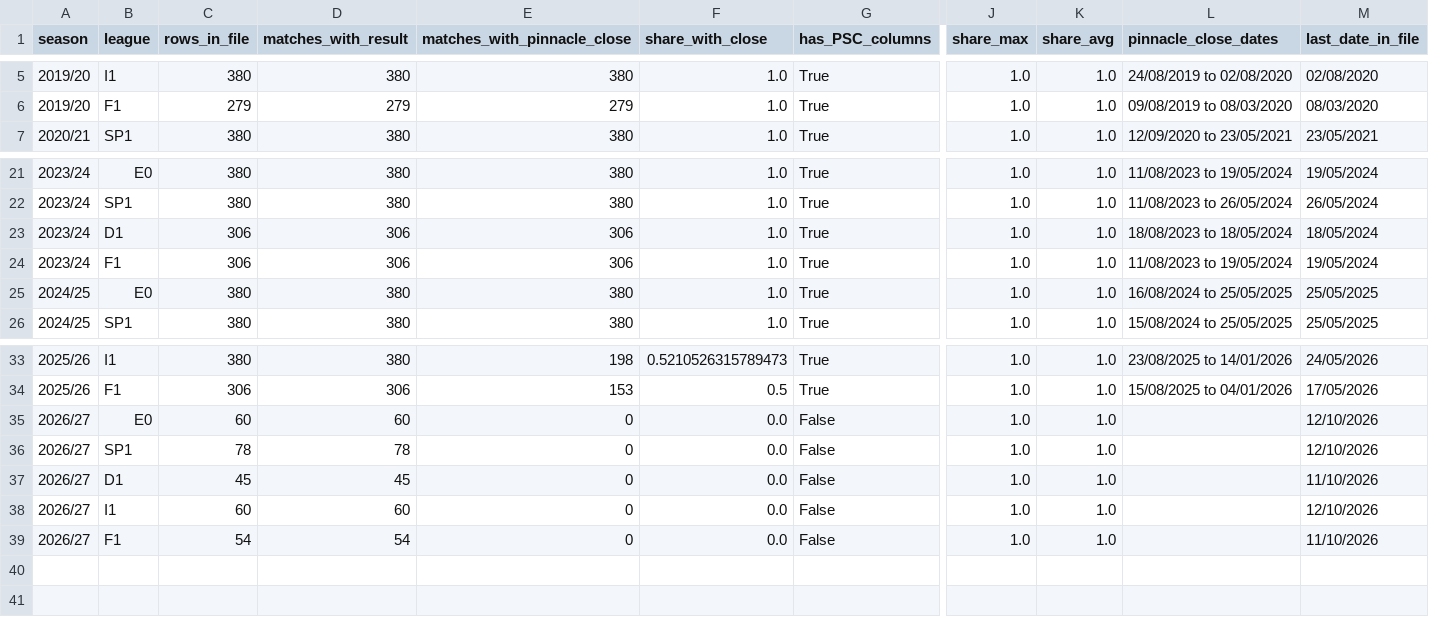
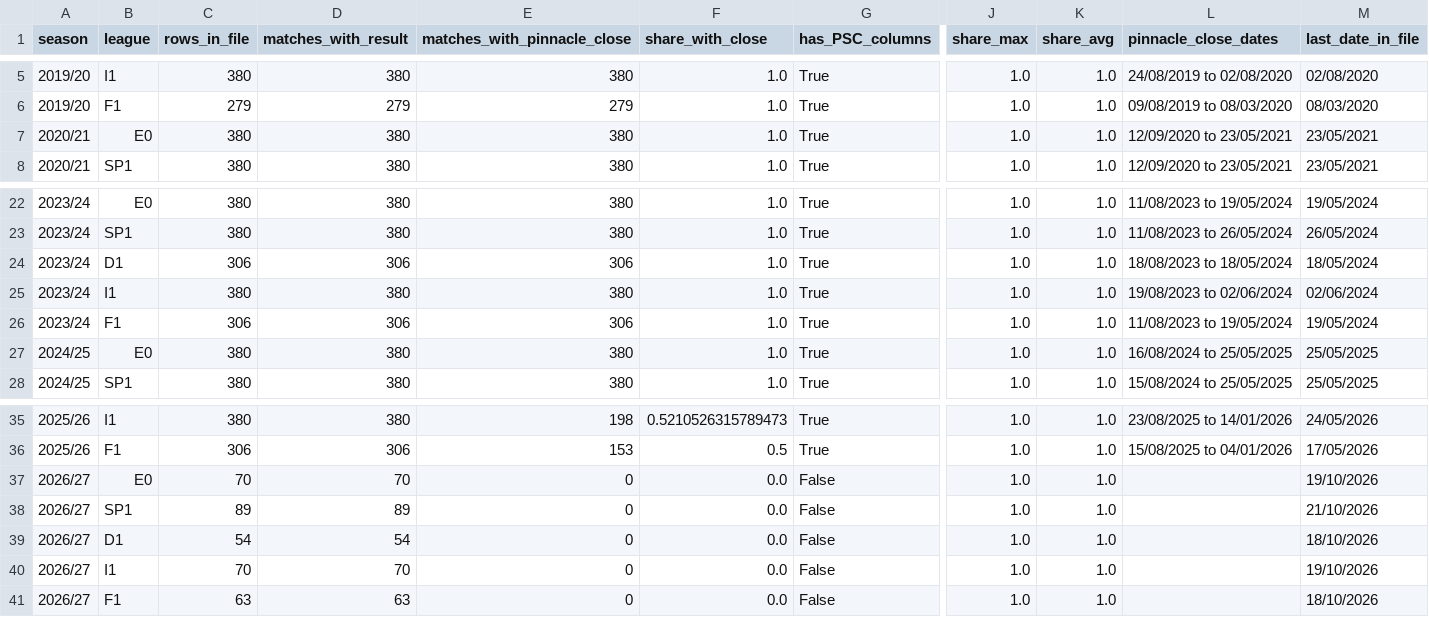
Before and after one commit to Devrongray/sports-method, a CSV file: analysis/test_c/coverage.csv, drawn as a sheet; only a part is shown, gaps mark what is left out; addresses are those after the commit; rows hold the shown columns only; the diff names each change by its address in the sheet, - before the commit and + after, or states it on an @@ line.

```diff
--- a/analysis/test_c/coverage.csv
+++ b/analysis/test_c/coverage.csv
+row 7: 2020/21 | E0 | 380 | 380 | 380 | 1.0 | True | 1.0 | 1.0 | 12/09/2020 to 23/05/2021 | 23/05/2021
+row 25: 2023/24 | I1 | 380 | 380 | 380 | 1.0 | True | 1.0 | 1.0 | 19/08/2023 to 02/06/2024 | 02/06/2024
-C37 (rows_in_file): 60
+C37 (rows_in_file): 70
-D37 (matches_with_result): 60
+D37 (matches_with_result): 70
-M37 (last_date_in_file): 12/10/2026
+M37 (last_date_in_file): 19/10/2026
-C38 (rows_in_file): 78
+C38 (rows_in_file): 89
-D38 (matches_with_result): 78
+D38 (matches_with_result): 89
-M38 (last_date_in_file): 12/10/2026
+M38 (last_date_in_file): 21/10/2026
-C39 (rows_in_file): 45
+C39 (rows_in_file): 54
-D39 (matches_with_result): 45
+D39 (matches_with_result): 54
-M39 (last_date_in_file): 11/10/2026
+M39 (last_date_in_file): 18/10/2026
-C40 (rows_in_file): 60
+C40 (rows_in_file): 70
-D40 (matches_with_result): 60
+D40 (matches_with_result): 70
-M40 (last_date_in_file): 12/10/2026
+M40 (last_date_in_file): 19/10/2026
-C41 (rows_in_file): 54
+C41 (rows_in_file): 63
-D41 (matches_with_result): 54
+D41 (matches_with_result): 63
-M41 (last_date_in_file): 11/10/2026
+M41 (last_date_in_file): 18/10/2026
```
Also changed, not shown: analysis/test_c/by_league.csv, analysis/test_c/pooled_by_season.csv, 2 other files.
